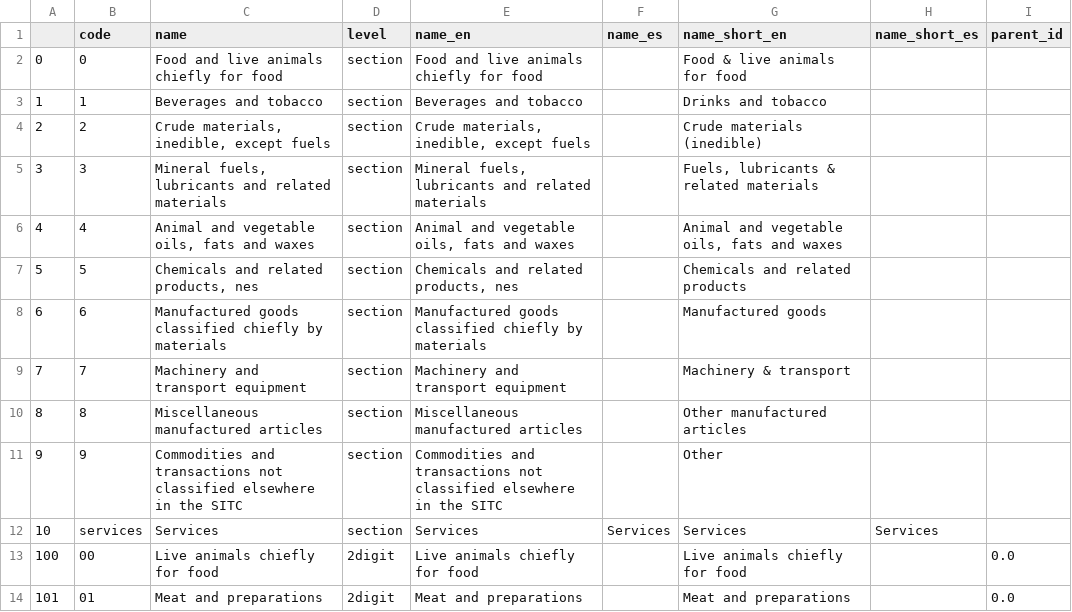
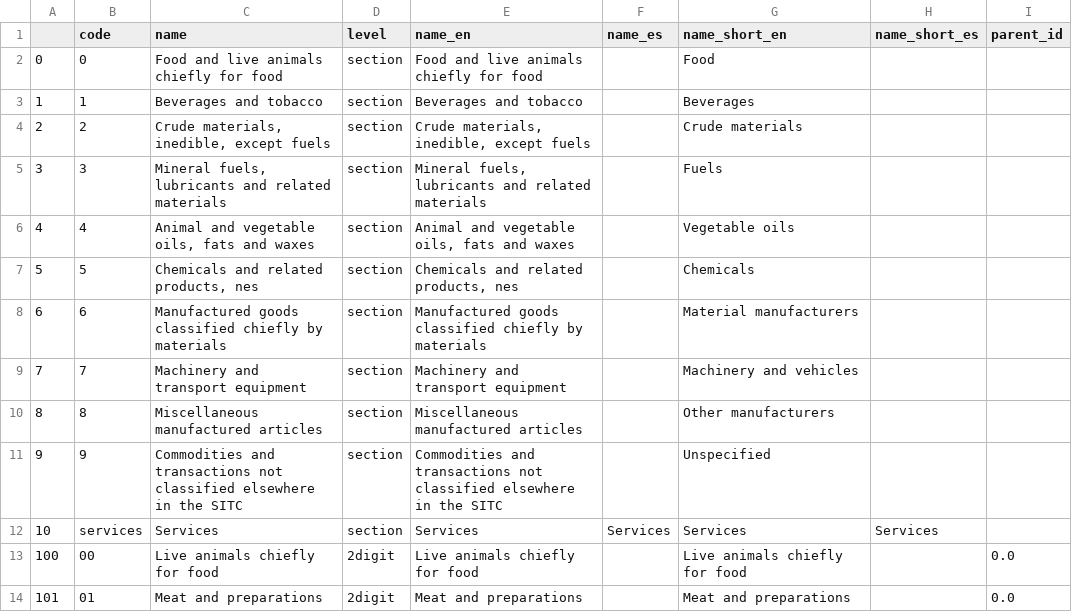
Before and after one commit to cid-harvard/classifications, a CSV file: product/SITC/IntlAtlas/out/sitc_rev2.csv, drawn as a sheet; only a part is shown.

Commit message:
New SITC and HS naming changes (section names, blood)

```diff
--- a/product/SITC/IntlAtlas/out/sitc_rev2.csv
+++ b/product/SITC/IntlAtlas/out/sitc_rev2.csv
@@ -1,12 +1,12 @@
 "","code","name","level","name_en","name_es","name_short_en","name_short_es","parent_id"
-0,"0","Food and live animals chiefly for food","section","Food and live animals chiefly for food","","Food & live animals for food","",""
-1,"1","Beverages and tobacco","section","Beverages and tobacco","","Drinks and tobacco","",""
-2,"2","Crude materials, inedible, except fuels","section","Crude materials, inedible, except fuels","","Crude materials (inedible)","",""
-3,"3","Mineral fuels, lubricants and related materials","section","Mineral fuels, lubricants and related materials","","Fuels, lubricants & related materials","",""
-4,"4","Animal and vegetable oils, fats and waxes","section","Animal and vegetable oils, fats and waxes","","Animal and vegetable oils, fats and waxes","",""
-5,"5","Chemicals and related products, nes","section","Chemicals and related products, nes","","Chemicals and related products","",""
-6,"6","Manufactured goods classified chiefly by materials","section","Manufactured goods classified chiefly by materials","","Manufactured goods","",""
-7,"7","Machinery and transport equipment","section","Machinery and transport equipment","","Machinery & transport","",""
-8,"8","Miscellaneous manufactured articles","section","Miscellaneous manufactured articles","","Other manufactured articles","",""
-9,"9","Commodities and transactions not classified elsewhere in the SITC","section","Commodities and transactions not classified elsewhere in the SITC","","Other","",""
+0,"0","Food and live animals chiefly for food","section","Food and live animals chiefly for food","","Food","",""
+1,"1","Beverages and tobacco","section","Beverages and tobacco","","Beverages","",""
+2,"2","Crude materials, inedible, except fuels","section","Crude materials, inedible, except fuels","","Crude materials","",""
+3,"3","Mineral fuels, lubricants and related materials","section","Mineral fuels, lubricants and related materials","","Fuels","",""
+4,"4","Animal and vegetable oils, fats and waxes","section","Animal and vegetable oils, fats and waxes","","Vegetable oils","",""
+5,"5","Chemicals and related products, nes","section","Chemicals and related products, nes","","Chemicals","",""
+6,"6","Manufactured goods classified chiefly by materials","section","Manufactured goods classified chiefly by materials","","Material manufacturers","",""
+7,"7","Machinery and transport equipment","section","Machinery and transport equipment","","Machinery and vehicles","",""
+8,"8","Miscellaneous manufactured articles","section","Miscellaneous manufactured articles","","Other manufacturers","",""
+9,"9","Commodities and transactions not classified elsewhere in the SITC","section","Commodities and transactions not classified elsewhere in the SITC","","Unspecified","",""
 10,"services","Services","section","Services","Services","Services","Services",""
```
Also changed, not shown: product/HS/IntlAtlas/in/HS92_Atlas_Names.tsv, product/SITC/IntlAtlas/in/SITC_Rev2_Names.tsv, 5 other files.
